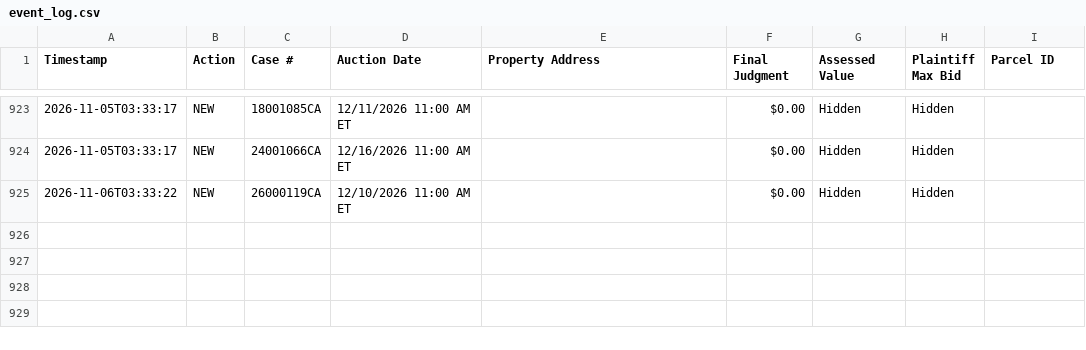
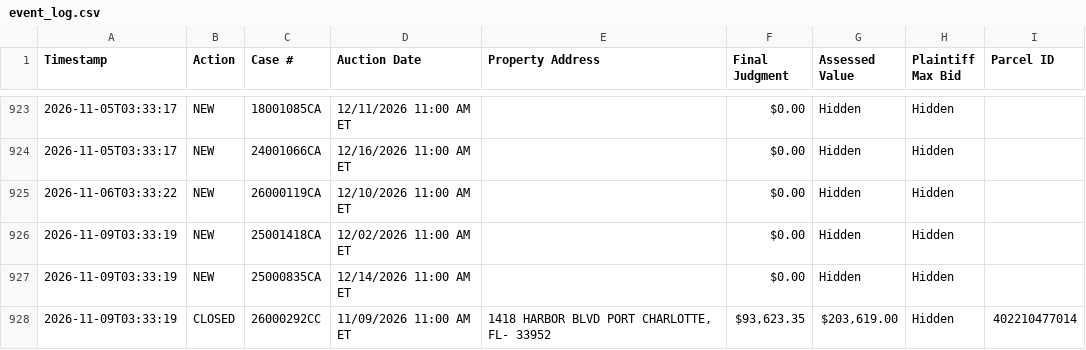
Before and after one commit to figlesias7/realforeclose-charlotte, a CSV file: data/event_log.csv, drawn as a sheet; only a part is shown, gaps mark what is left out.

```diff
--- a/data/event_log.csv
+++ b/data/event_log.csv
@@ -925 +925,4 @@ Timestamp,Action,Case #,Auction Date,Property Address,Final Judgment,Assessed Va
 2026-11-06T03:33:22,NEW,26000119CA,12/10/2026 11:00 AM ET,,$0.00,Hidden,Hidden,
+2026-11-09T03:33:19,NEW,25001418CA,12/02/2026 11:00 AM ET,,$0.00,Hidden,Hidden,
+2026-11-09T03:33:19,NEW,25000835CA,12/14/2026 11:00 AM ET,,$0.00,Hidden,Hidden,
+2026-11-09T03:33:19,CLOSED,26000292CC,11/09/2026 11:00 AM ET,"1418 HARBOR BLVD PORT CHARLOTTE, FL- 33952","$93,623.35","$203,619.00",Hidden,402210477014
```
Also changed, not shown: data/active_foreclosures.csv, data/all_seen.csv, 3 other files.
